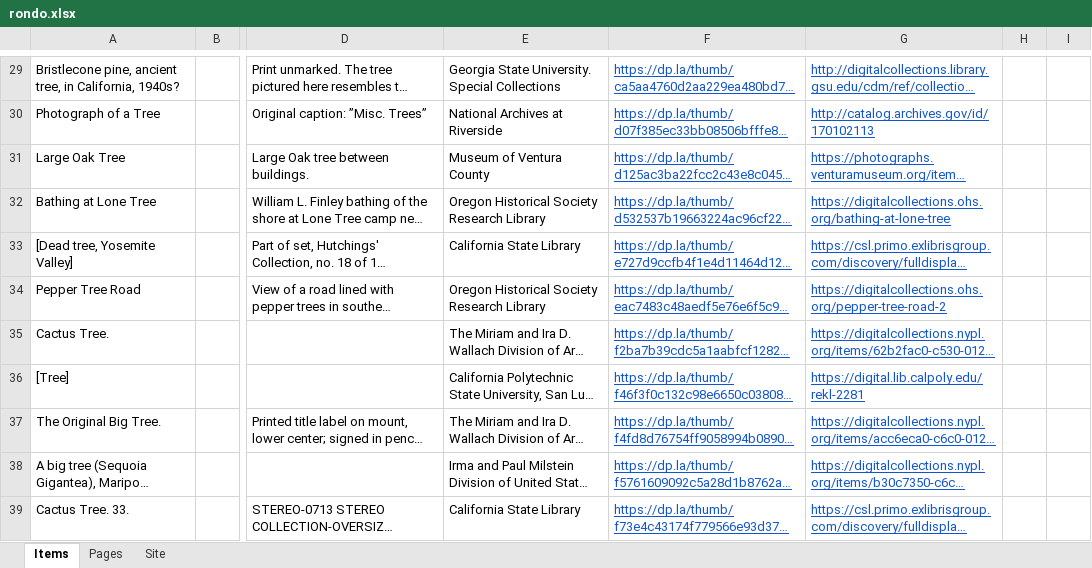
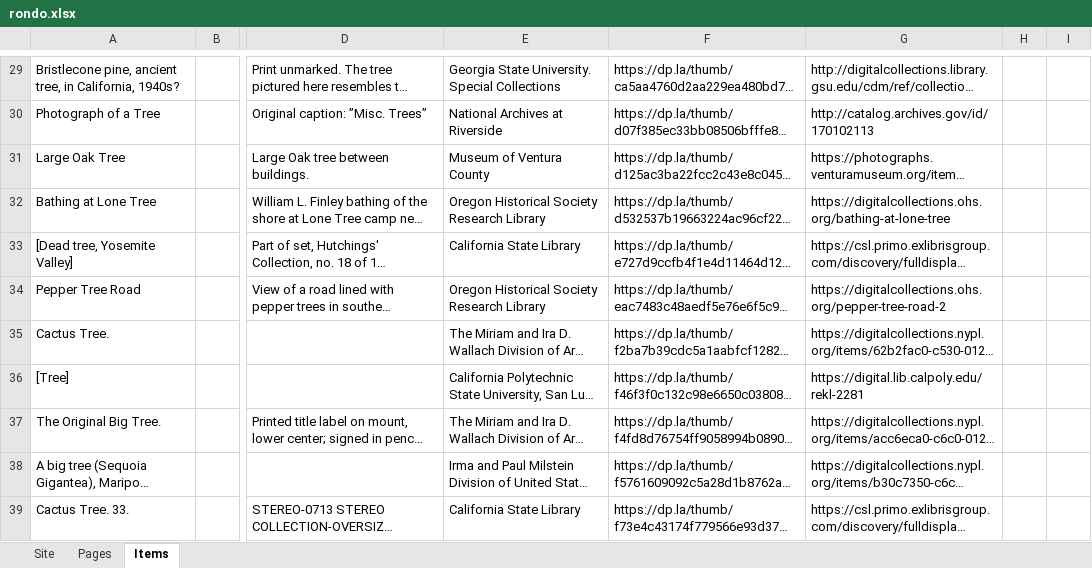
Before and after one commit to yashwanth008/tes3, an Excel workbook: rondo.xlsx, sheet Items, drawn as a sheet; only a part is shown, gaps mark what is left out; long unchanged cells end in …; values as stored, in another font and other column widths than the file's, no borders; the diff covers the shown part only; the diff names each change by its address in the sheet, - before the commit and + after, or states it on an @@ line.

Commit message:
Edit exhibit content (Site and others)

```diff
--- a/rondo.xlsx (sheet Items)
+++ b/rondo.xlsx (sheet Items)
@@ sheet tab order changed: Site | Pages | Items @@
@@ F29:G39 underline: on → off, text colour: #1155CC → black @@
```
Also changed, not shown: 2 edited cells and cell formats elsewhere in this sheet, sheet Pages, sheet Site.
